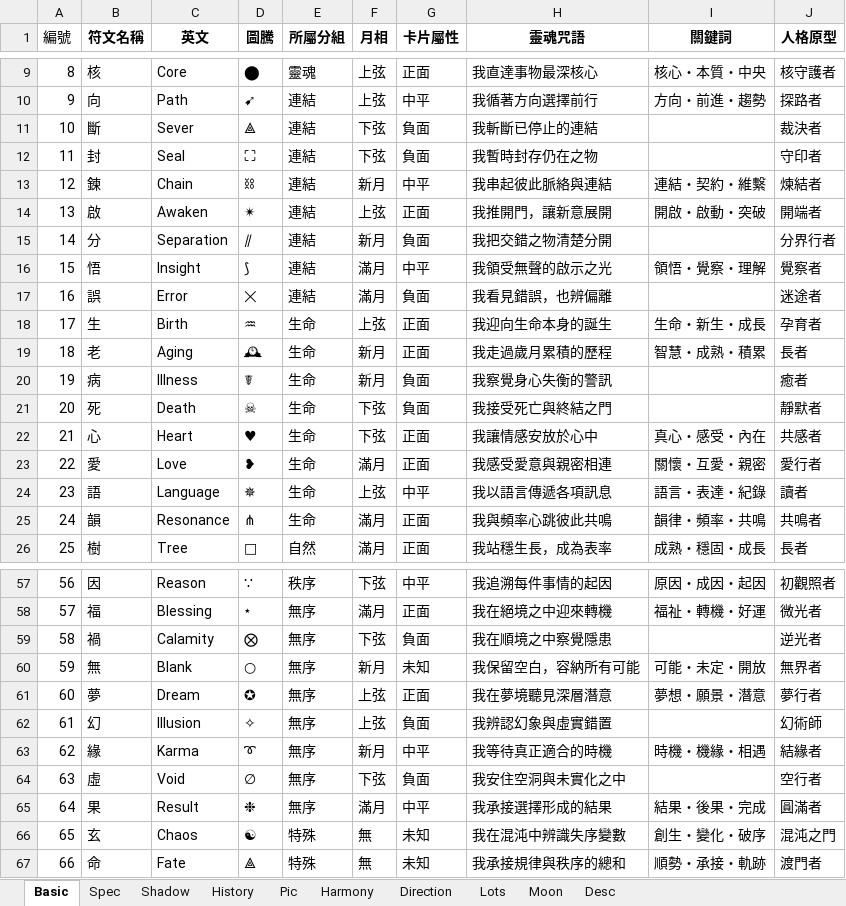
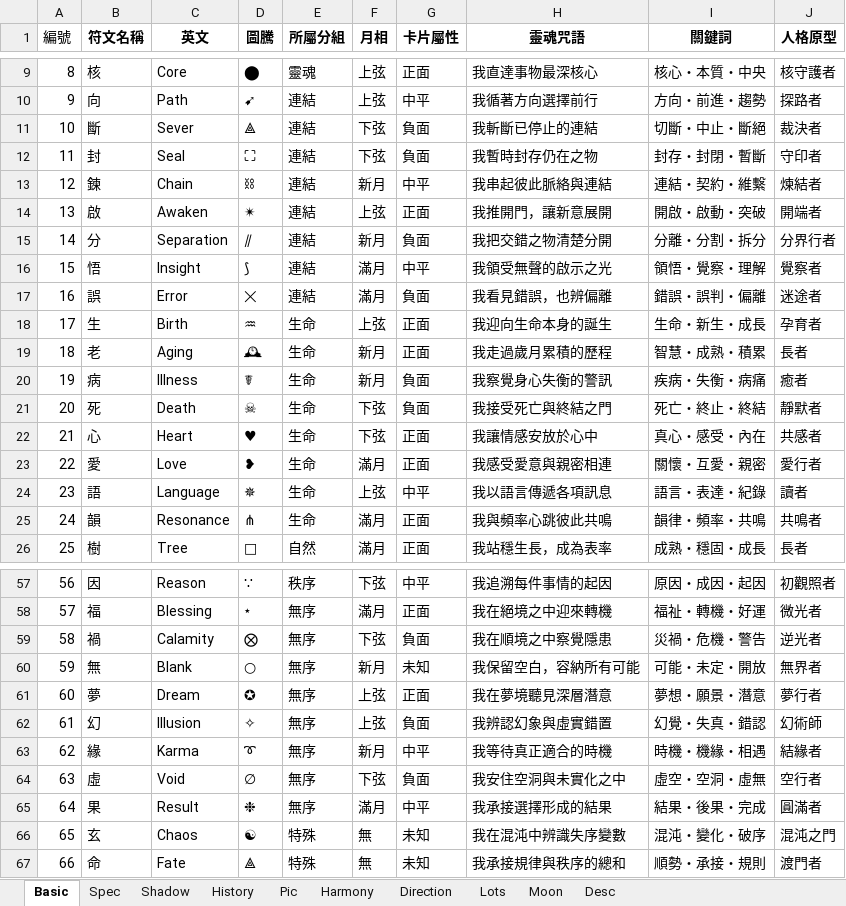
Before and after one commit to EsotericVerse/moon-runes-pwa, an Excel workbook: LunaRune64_0.7rc.xlsx, sheet Basic, drawn as a sheet; only a part is shown, gaps mark what is left out; values as stored, in another font and other column widths than the file's, no borders; table styles not drawn; the diff covers the shown part only; the diff names each change by its address in the sheet, - before the commit and + after, or states it on an @@ line.

```diff
--- a/LunaRune64_0.7rc.xlsx (sheet Basic)
+++ b/LunaRune64_0.7rc.xlsx (sheet Basic)
-I11 (關鍵詞): (empty)
+I11 (關鍵詞): 切斷・中止・斷絕
-I12 (關鍵詞): (empty)
+I12 (關鍵詞): 封存・封閉・暫斷
-I15 (關鍵詞): (empty)
+I15 (關鍵詞): 分離・分割・拆分
-I17 (關鍵詞): (empty)
+I17 (關鍵詞): 錯誤・誤判・偏離
-I20 (關鍵詞): (empty)
+I20 (關鍵詞): 疾病・失衡・病痛
-I21 (關鍵詞): (empty)
+I21 (關鍵詞): 死亡・終止・終結
-I59 (關鍵詞): (empty)
+I59 (關鍵詞): 災禍・危機・警告
-I62 (關鍵詞): (empty)
+I62 (關鍵詞): 幻覺・失真・錯認
-I64 (關鍵詞): (empty)
+I64 (關鍵詞): 虛空・空洞・虛無
-I66 (關鍵詞): 創生・變化・破序
+I66 (關鍵詞): 混沌・變化・破序
-I67 (關鍵詞): 順勢・承接・軌跡
+I67 (關鍵詞): 順勢・承接・規則
```
Also changed, not shown: 4 edited cells elsewhere in this sheet, 1 other file.
